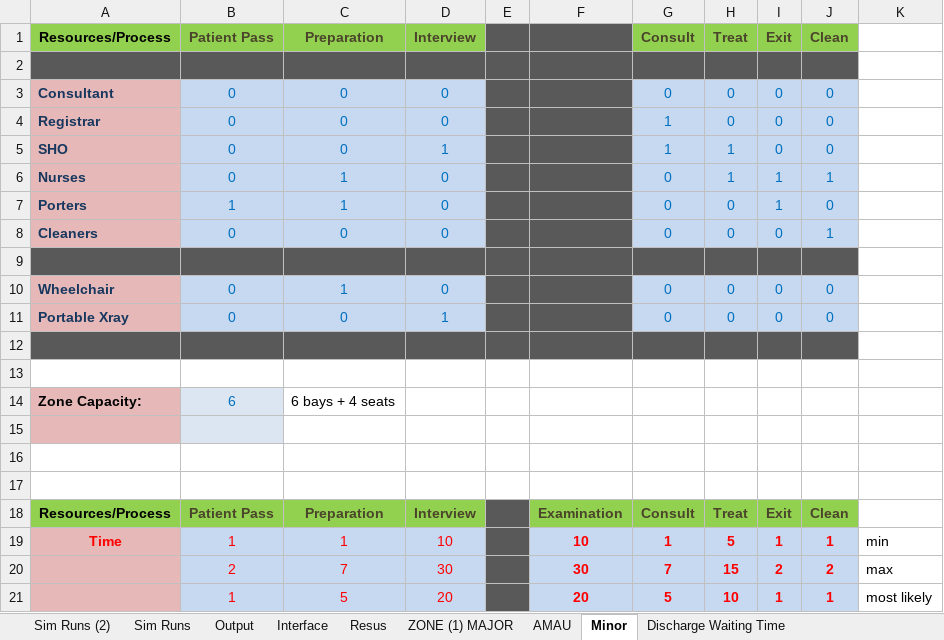
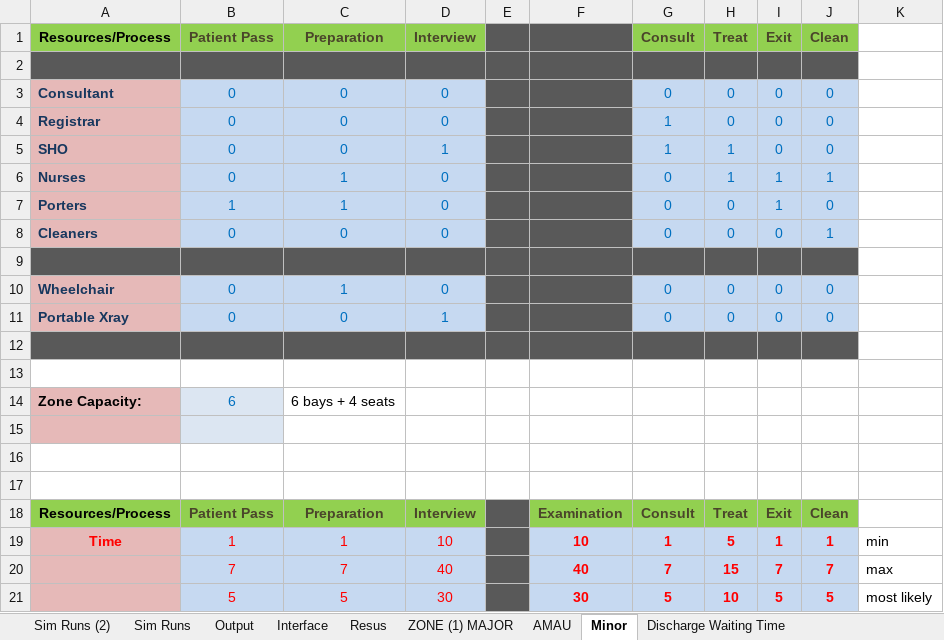
Before and after one commit to hebahabib/Tallaght-Model, an Excel workbook: Tallagh Model-baseline 1-11-2012/Model/control.xlsx, sheet Minor, drawn as a sheet; values as stored, in another font and other column widths than the file's, no borders; removed rows and columns are numbered as before the commit, all else as after; the diff names each change by its address in the sheet, - before the commit and + after, or states it on an @@ line.

```diff
--- a/Tallagh Model-baseline 1-11-2012/Model/control.xlsx (sheet Minor)
+++ b/Tallagh Model-baseline 1-11-2012/Model/control.xlsx (sheet Minor)
-row 20:  | 2 | 7 | 30 |  | 30 | 7 | 15 | 2 | 2 | max
-row 21:  | 1 | 5 | 20 |  | 20 | 5 | 10 | 1 | 1 | most likely
+row 20:  | 7 | 7 | 40 |  | 40 | 7 | 15 | 7 | 7 | max
+row 21:  | 5 | 5 | 30 |  | 30 | 5 | 10 | 5 | 5 | most likely
```
Also changed, not shown: sheet Output, sheet Sim Runs, sheet Sim Runs (2), sheet Discharge Waiting Time, sheet ZONE (1) MAJOR, sheet Other Processes Timing, 4 more sheets, 2 other files.
